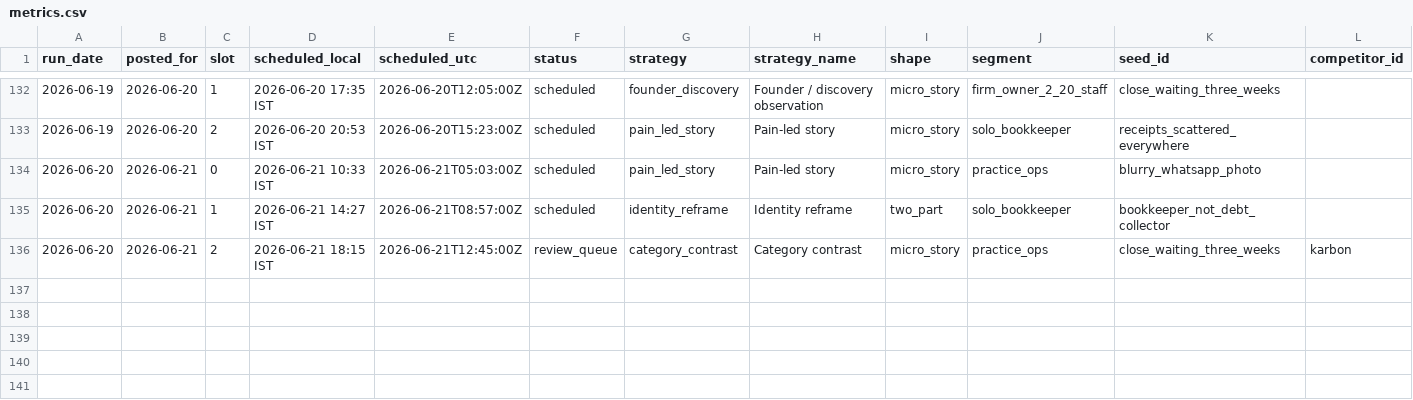
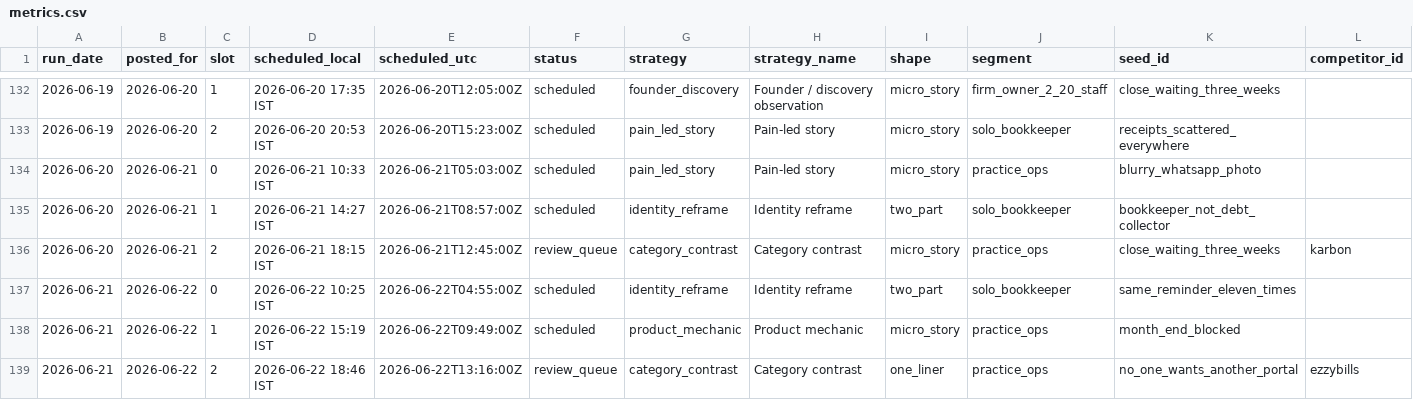
Before and after one commit to saisharan0103/chasedesk-content-engine, a CSV file: logs/metrics.csv, drawn as a sheet; only a part is shown, gaps mark what is left out; rows hold the shown columns only; the diff names each change by its address in the sheet, - before the commit and + after, or states it on an @@ line.

```diff
--- a/logs/metrics.csv
+++ b/logs/metrics.csv
+row 137: 2026-06-21 | 2026-06-22 | 0 | 2026-06-22 10:25 IST | 2026-06-22T04:55:00Z | scheduled | identity_reframe | Identity reframe | two_part | solo_bookkeeper | same_reminder_eleven_times
+row 138: 2026-06-21 | 2026-06-22 | 1 | 2026-06-22 15:19 IST | 2026-06-22T09:49:00Z | scheduled | product_mechanic | Product mechanic | micro_story | practice_ops | month_end_blocked
+row 139: 2026-06-21 | 2026-06-22 | 2 | 2026-06-22 18:46 IST | 2026-06-22T13:16:00Z | review_queue | category_contrast | Category contrast | one_liner | practice_ops | no_one_wants_another_portal | ezzybills
```
Also changed, not shown: 4 other files.
